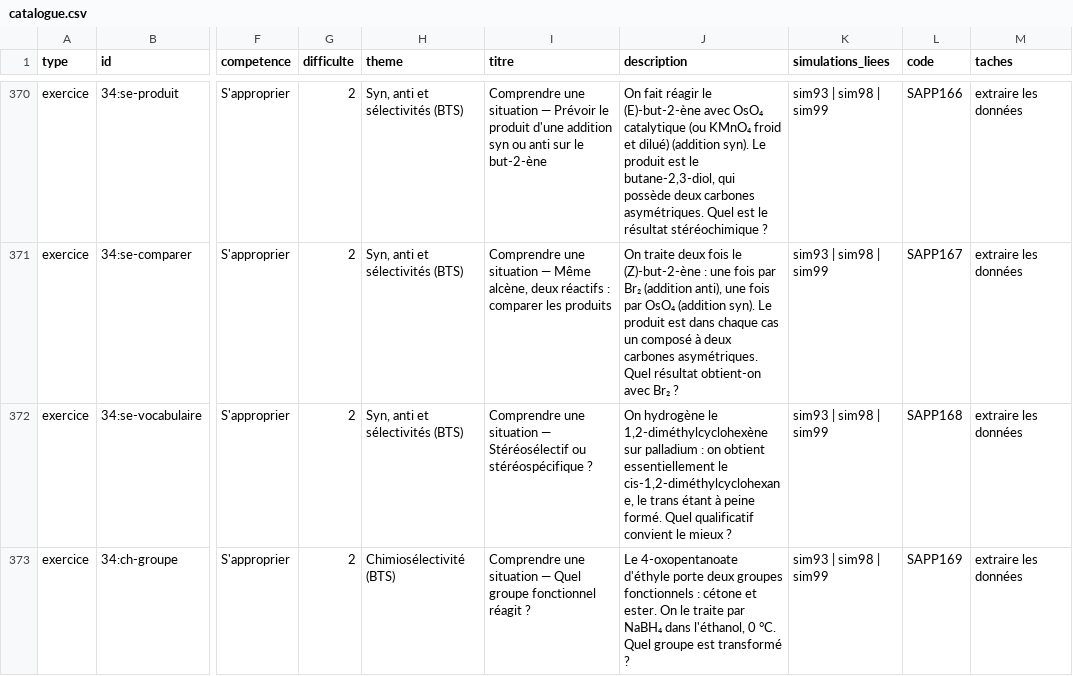
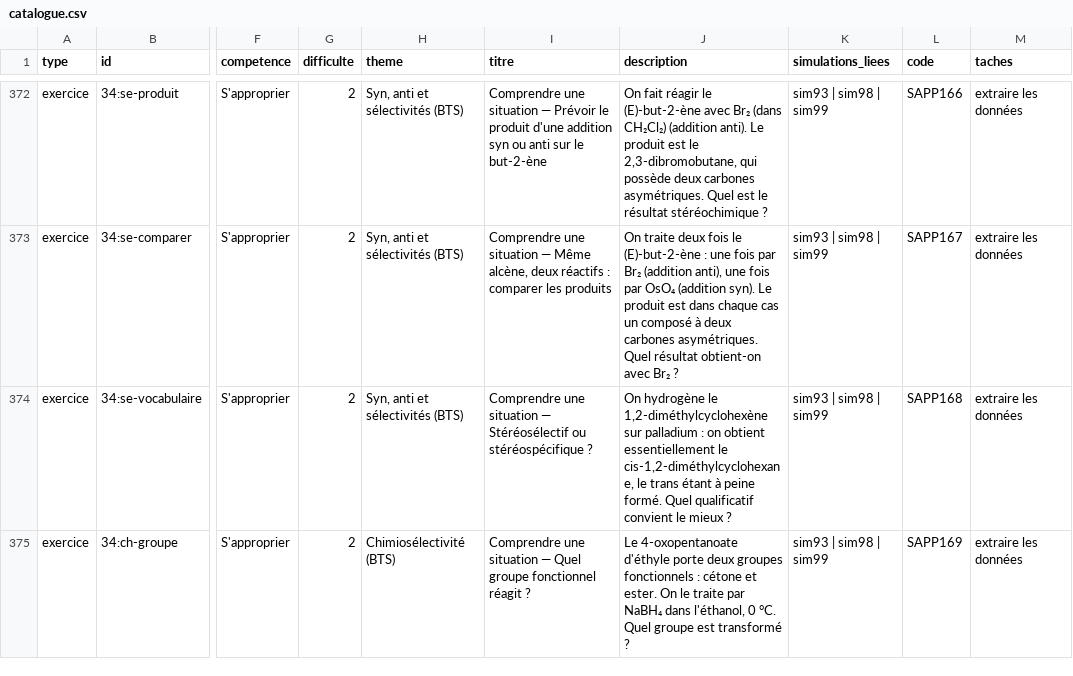
Before and after one commit to nilsprofgrenoble/simulations-chimie, a CSV file: public/catalogue.csv, drawn as a sheet; only a part is shown, gaps mark what is left out; addresses are those after the commit; the diff covers the shown part only; the diff names each change by its address in the sheet, - before the commit and + after, or states it on an @@ line.

```diff
--- a/public/catalogue.csv
+++ b/public/catalogue.csv
-J372 (description): …(E)-but-2-ène avec OsO₄ catalytique (ou KMnO₄ froid et dilué) (addition syn). Le produit est le butane-2,3-diol, qui possède…
+J372 (description): …(E)-but-2-ène avec Br₂ (dans CH₂Cl₂) (addition anti). Le produit est le 2,3-dibromobutane, qui possède…
-J373 (description): …fois le (Z)-but-2-ène : une…
+J373 (description): …fois le (E)-but-2-ène : une…
```
Also changed, not shown: 8 added rows and 28 edited cells elsewhere in this file, 5 other files.
